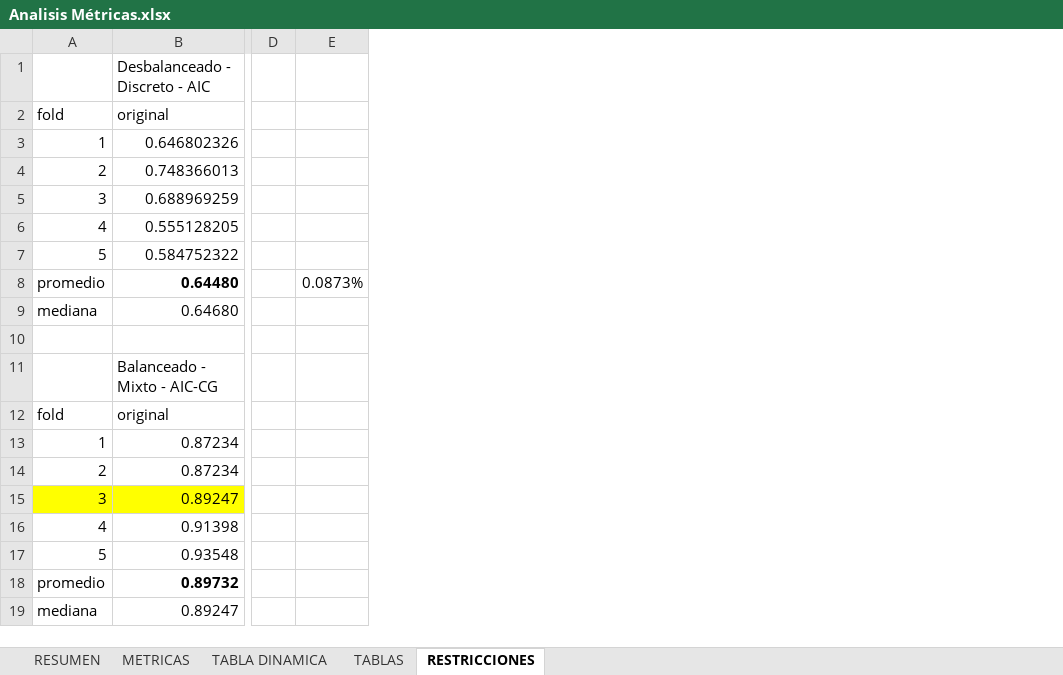
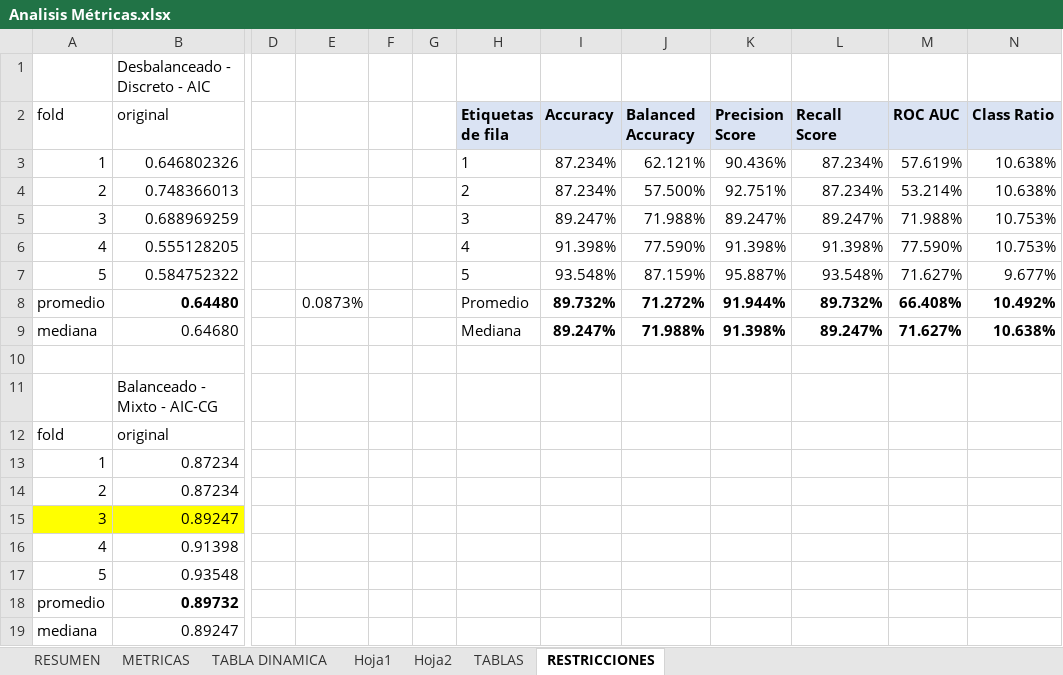
Before and after one commit to rtarbes/tesis2BN, an Excel workbook: ExperimentosR/Analisis Métricas.xlsx, sheet RESTRICCIONES, drawn as a sheet; only a part is shown, gaps mark what is left out; values as stored, in another font and other column widths than the file's, no borders; the diff names each change by its address in the sheet, - before the commit and + after, or states it on an @@ line.

```diff
--- a/ExperimentosR/Analisis Métricas.xlsx (sheet RESTRICCIONES)
+++ b/ExperimentosR/Analisis Métricas.xlsx (sheet RESTRICCIONES)
+sheet tab: Hoja1
+sheet tab: Hoja2
+column F, empty
+column G, empty
+column H (Etiquetas de fila), rows 3-9: 1 | 2 | 3 | 4 | 5 | Promedio | Mediana
+column I (Accuracy), rows 3-9: 87.234% | 87.234% | 89.247% | 91.398% | 93.548% | 89.732% | 89.247%
+column J (Balanced Accuracy), rows 3-9: 62.121% | 57.500% | 71.988% | 77.590% | 87.159% | 71.272% | 71.988%
+column K (Precision Score), rows 3-9: 90.436% | 92.751% | 89.247% | 91.398% | 95.887% | 91.944% | 91.398%
+column L (Recall Score), rows 3-9: 87.234% | 87.234% | 89.247% | 91.398% | 93.548% | 89.732% | 89.247%
+column M (ROC AUC), rows 3-9: 57.619% | 53.214% | 71.988% | 77.590% | 71.627% | 66.408% | 71.627%
+column N (Class Ratio), rows 3-9: 10.638% | 10.638% | 10.753% | 10.753% | 9.677% | 10.492% | 10.638%
```
Also changed, not shown: sheet METRICAS, sheet TABLA DINAMICA, Experimentos/Analisis Métricas.xlsx, 56 other files.
